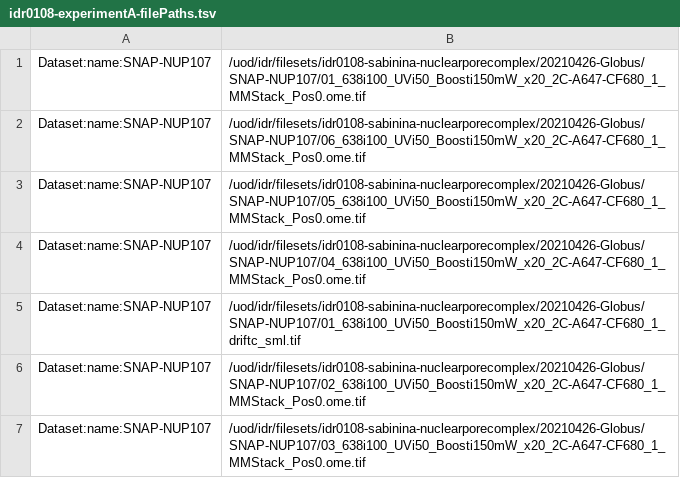
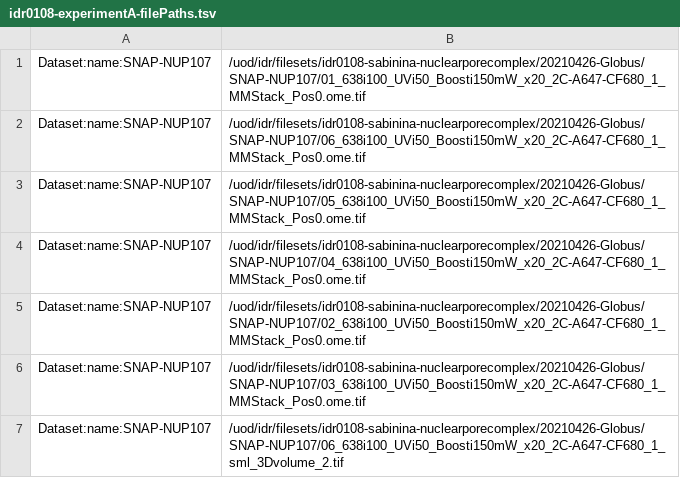
Before and after one commit to IDR/idr0108-sabinina-nuclearporecomplex, a TSV file: experimentA/idr0108-experimentA-filePaths.tsv, drawn as a sheet; only a part is shown; the shorter side is filled out with more unchanged rows; the diff names each change by its address in the sheet, - before the commit and + after, or states it on an @@ line.

Commit message:
Remove drift image from import

```diff
--- a/experimentA/idr0108-experimentA-filePaths.tsv
+++ b/experimentA/idr0108-experimentA-filePaths.tsv
-row 5: Dataset:name:SNAP-NUP107 | /uod/idr/filesets/idr0108-sabinina-nuclearporecomplex/20210426-Globus/SNAP-NUP107/01_638i100_UVi50_Boosti150mW_x20_2C-A647-CF680_1_driftc_sml.tif
```
